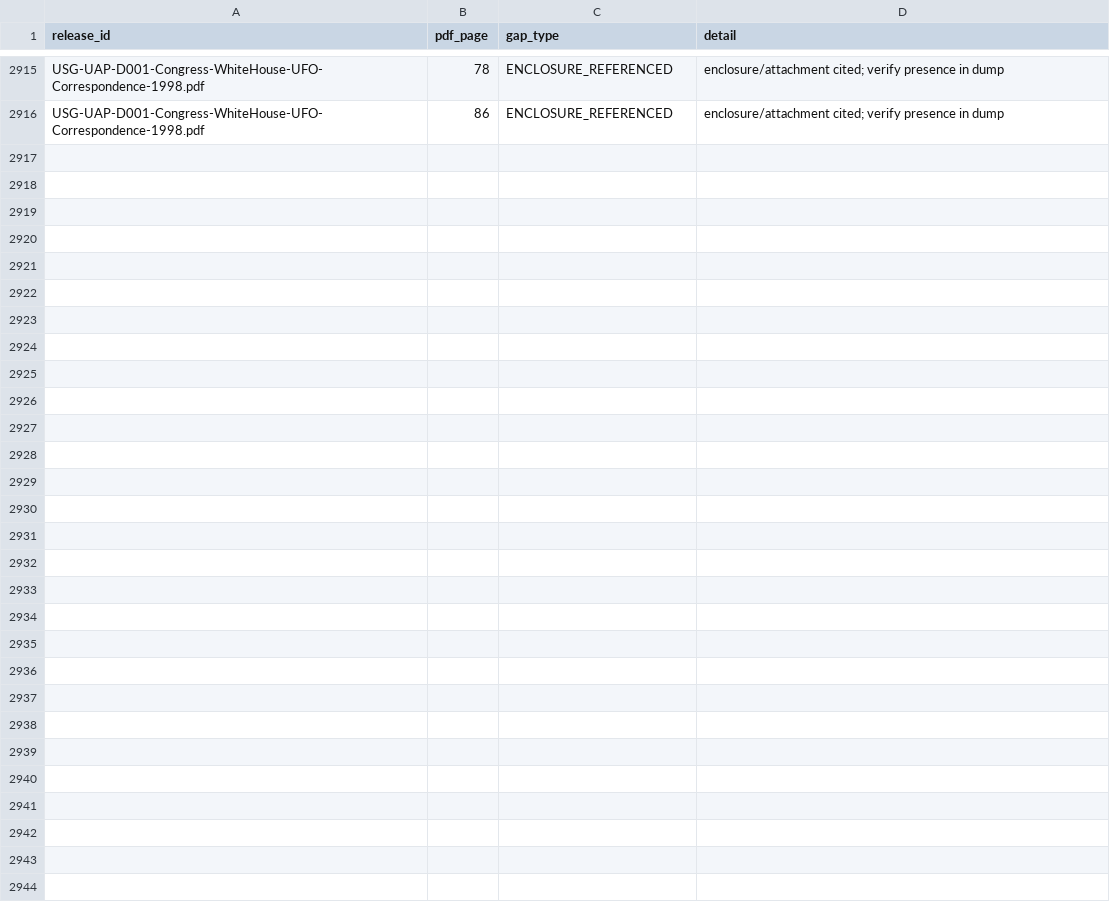
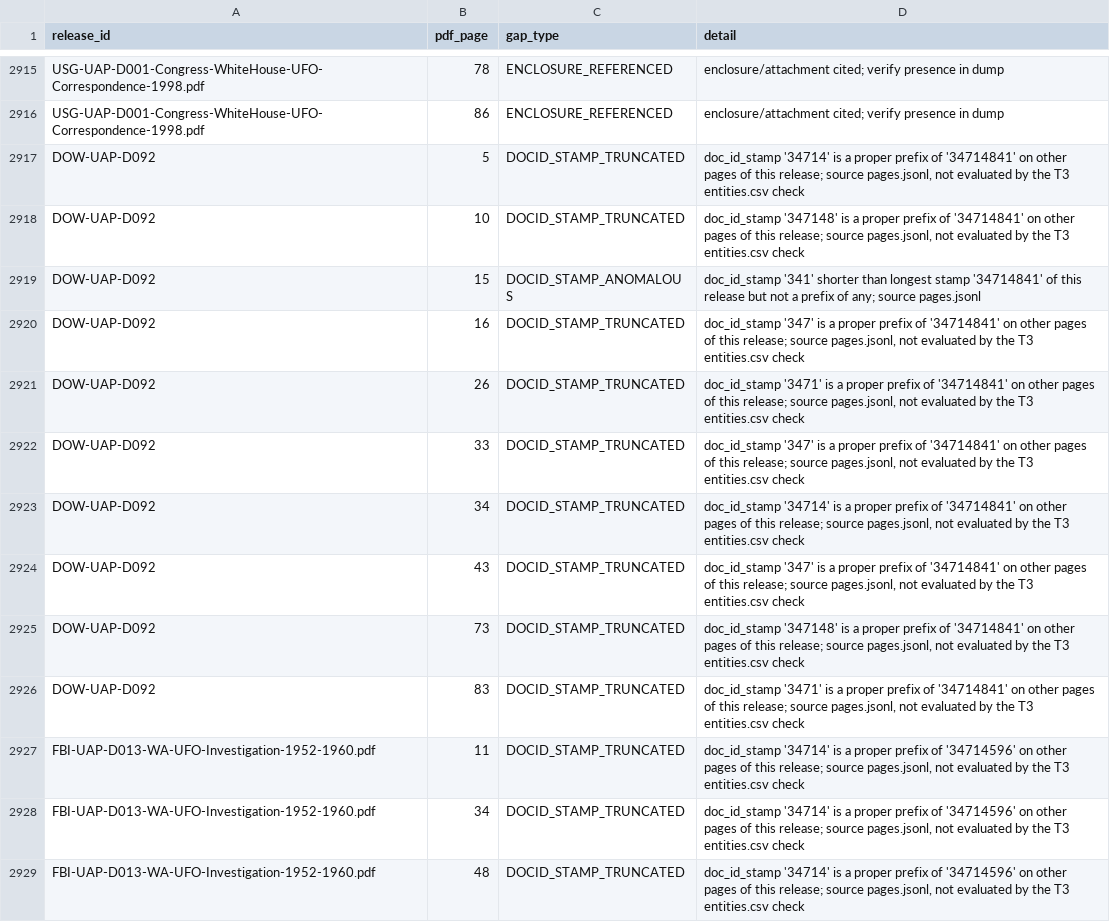
Before and after one commit to jdsebastian85/UAP-source-zip, a CSV file: spine/gaps.csv, drawn as a sheet; only a part is shown, gaps mark what is left out; the diff names each change by its address in the sheet, - before the commit and + after, or states it on an @@ line.

```diff
--- a/spine/gaps.csv
+++ b/spine/gaps.csv
+row 2917: DOW-UAP-D092 | 5 | DOCID_STAMP_TRUNCATED | doc_id_stamp '34714' is a proper prefix of '34714841' on other pages of this release; source pages.jsonl, not evaluated by the T3 entities.csv check
+row 2918: DOW-UAP-D092 | 10 | DOCID_STAMP_TRUNCATED | doc_id_stamp '347148' is a proper prefix of '34714841' on other pages of this release; source pages.jsonl, not evaluated by the T3 entities.csv check
+row 2919: DOW-UAP-D092 | 15 | DOCID_STAMP_ANOMALOUS | doc_id_stamp '341' shorter than longest stamp '34714841' of this release but not a prefix of any; source pages.jsonl
+row 2920: DOW-UAP-D092 | 16 | DOCID_STAMP_TRUNCATED | doc_id_stamp '347' is a proper prefix of '34714841' on other pages of this release; source pages.jsonl, not evaluated by the T3 entities.csv check
+row 2921: DOW-UAP-D092 | 26 | DOCID_STAMP_TRUNCATED | doc_id_stamp '3471' is a proper prefix of '34714841' on other pages of this release; source pages.jsonl, not evaluated by the T3 entities.csv check
+row 2922: DOW-UAP-D092 | 33 | DOCID_STAMP_TRUNCATED | doc_id_stamp '347' is a proper prefix of '34714841' on other pages of this release; source pages.jsonl, not evaluated by the T3 entities.csv check
+row 2923: DOW-UAP-D092 | 34 | DOCID_STAMP_TRUNCATED | doc_id_stamp '34714' is a proper prefix of '34714841' on other pages of this release; source pages.jsonl, not evaluated by the T3 entities.csv check
+row 2924: DOW-UAP-D092 | 43 | DOCID_STAMP_TRUNCATED | doc_id_stamp '347' is a proper prefix of '34714841' on other pages of this release; source pages.jsonl, not evaluated by the T3 entities.csv check
+row 2925: DOW-UAP-D092 | 73 | DOCID_STAMP_TRUNCATED | doc_id_stamp '347148' is a proper prefix of '34714841' on other pages of this release; source pages.jsonl, not evaluated by the T3 entities.csv check
+row 2926: DOW-UAP-D092 | 83 | DOCID_STAMP_TRUNCATED | doc_id_stamp '3471' is a proper prefix of '34714841' on other pages of this release; source pages.jsonl, not evaluated by the T3 entities.csv check
+row 2927: FBI-UAP-D013-WA-UFO-Investigation-1952-1960.pdf | 11 | DOCID_STAMP_TRUNCATED | doc_id_stamp '34714' is a proper prefix of '34714596' on other pages of this release; source pages.jsonl, not evaluated by the T3 entities.csv check
+row 2928: FBI-UAP-D013-WA-UFO-Investigation-1952-1960.pdf | 34 | DOCID_STAMP_TRUNCATED | doc_id_stamp '34714' is a proper prefix of '34714596' on other pages of this release; source pages.jsonl, not evaluated by the T3 entities.csv check
+row 2929: FBI-UAP-D013-WA-UFO-Investigation-1952-1960.pdf | 48 | DOCID_STAMP_TRUNCATED | doc_id_stamp '34714' is a proper prefix of '34714596' on other pages of this release; source pages.jsonl, not evaluated by the T3 entities.csv check
```
Also changed, not shown: 1 other file.
